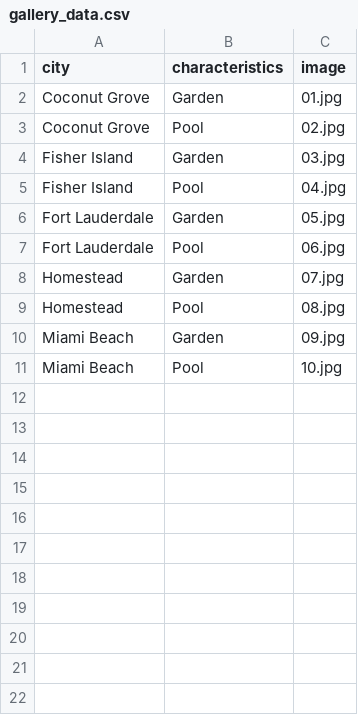
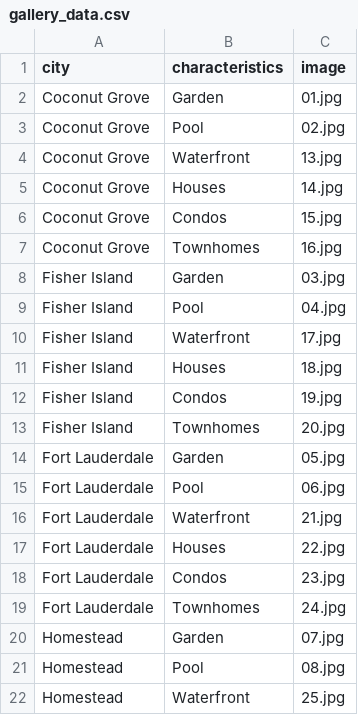
Before and after one commit to rafameg/tfm_ucm, a CSV file: resources/image_gallery_datasets/gallery_data.csv, drawn as a sheet; only a part is shown; the shorter side is filled out with more unchanged rows; the diff covers the shown part only.

```diff
--- a/resources/image_gallery_datasets/gallery_data.csv
+++ b/resources/image_gallery_datasets/gallery_data.csv
@@ -3,7 +3,20 @@ Coconut Grove,Garden,01.jpg
 Coconut Grove,Pool,02.jpg
+Coconut Grove,Waterfront,13.jpg
+Coconut Grove,Houses,14.jpg
+Coconut Grove,Condos,15.jpg
+Coconut Grove,Townhomes,16.jpg
 Fisher Island,Garden,03.jpg
 Fisher Island,Pool,04.jpg
+Fisher Island,Waterfront,17.jpg
+Fisher Island,Houses,18.jpg
+Fisher Island,Condos,19.jpg
+Fisher Island,Townhomes,20.jpg
 Fort Lauderdale,Garden,05.jpg
 Fort Lauderdale,Pool,06.jpg
+Fort Lauderdale,Waterfront,21.jpg
+Fort Lauderdale,Houses,22.jpg
+Fort Lauderdale,Condos,23.jpg
+Fort Lauderdale,Townhomes,24.jpg
 Homestead,Garden,07.jpg
 Homestead,Pool,08.jpg
+Homestead,Waterfront,25.jpg
```
Also changed, not shown: 13 added rows elsewhere in this file, 39 other files.
